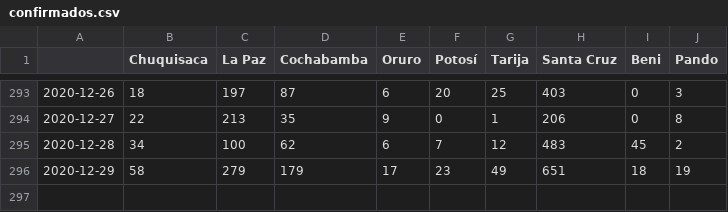
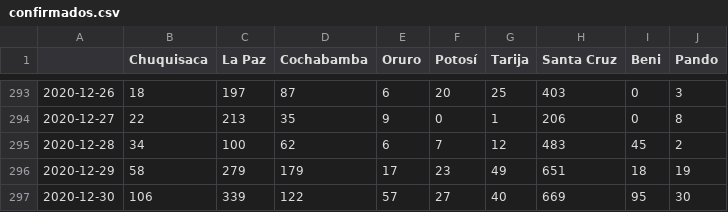
Before and after one commit to mauforonda/covid19-bolivia-udape, a CSV file: confirmados.csv, drawn as a sheet; only a part is shown, gaps mark what is left out; the diff names each change by its address in the sheet, - before the commit and + after, or states it on an @@ line.

```diff
--- a/confirmados.csv
+++ b/confirmados.csv
+row 297: 2020-12-30 | 106 | 339 | 122 | 57 | 27 | 40 | 669 | 95 | 30
```
Also changed, not shown: decesos.csv, recuperados.csv.
